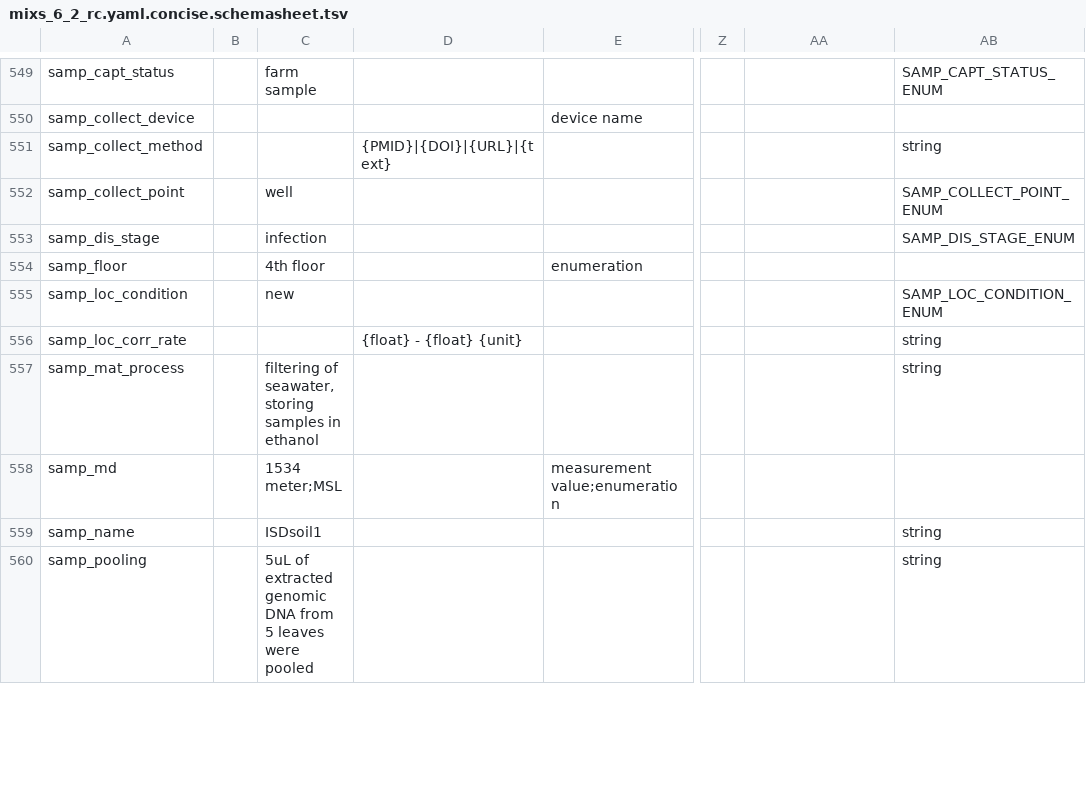
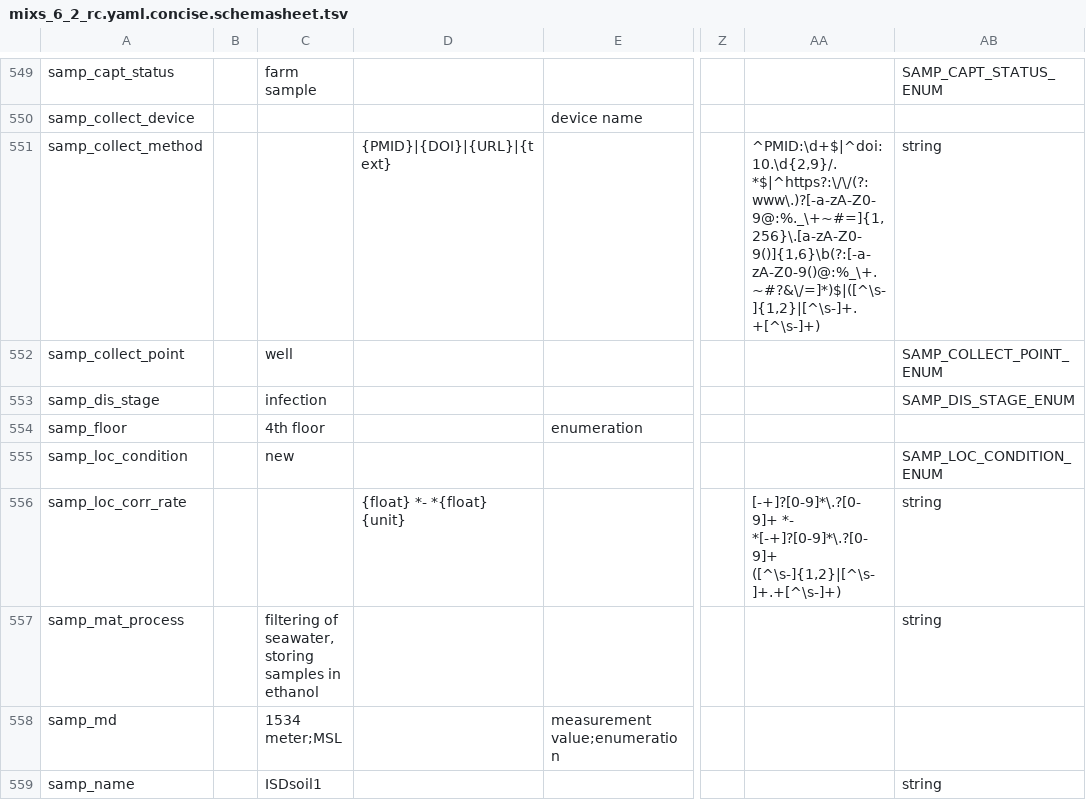
Before and after one commit to microbiomedata/mixs-6-2-release-candidate, a TSV file: schemasheets-usage-output/mixs_6_2_rc.yaml.concise.schemasheet.tsv, drawn as a sheet; only a part is shown, gaps mark what is left out; the shorter side is filled out with more unchanged rows; the diff covers the shown part only; the diff names each change by its address in the sheet, - before the commit and + after, or states it on an @@ line.

```diff
--- a/schemasheets-usage-output/mixs_6_2_rc.yaml.concise.schemasheet.tsv
+++ b/schemasheets-usage-output/mixs_6_2_rc.yaml.concise.schemasheet.tsv
-AA551: (empty)
+AA551: ^PMID:\d+$|^doi:10.\d{2,9}/.*$|^https?:\/\/(?:www\.)?[-a-zA-Z0-9@:%._\+~#=]{1,256}\.[a-zA-Z0-9()]{1,6}\b(?:[-a-zA-Z0-9()@:%_\+.~#?&\/=]*)$|([^\s-]{1,2}|[^\s-]+.+[^\s-]+)
-D556: {float} - {float} {unit}
+D556: {float} *- *{float} {unit}
-AA556: (empty)
+AA556: [-+]?[0-9]*\.?[0-9]+ *- *[-+]?[0-9]*\.?[0-9]+ ([^\s-]{1,2}|[^\s-]+.+[^\s-]+)
```
Also changed, not shown: 51 edited cells elsewhere in this file, config/mixs-tables-stage-modifications.tsv, conflict-reports/conflict-repair-report.tsv, 23 other files.
